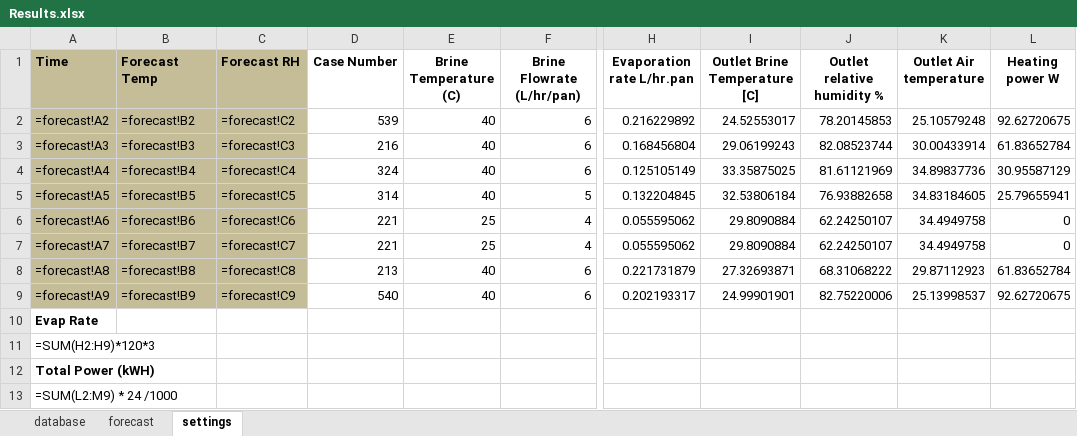
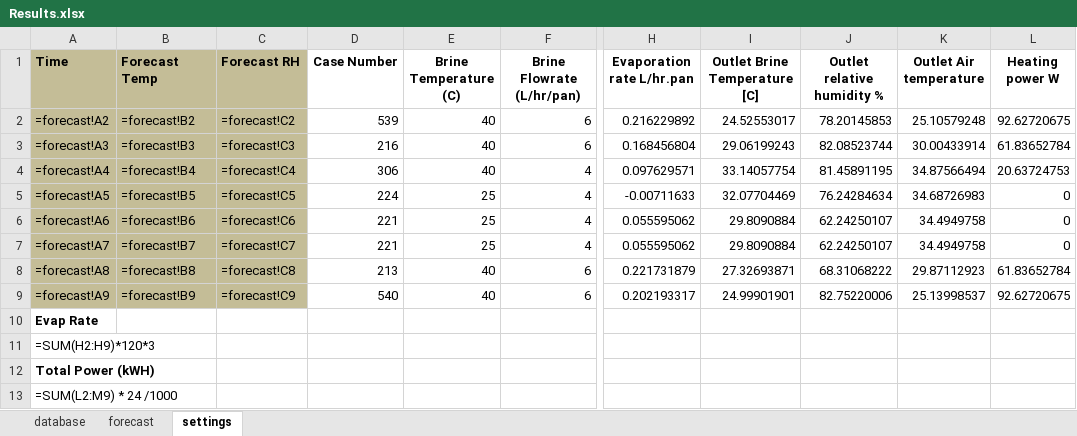
Before and after one commit to anirudhbhalekar/evap_optimizer, an Excel workbook: Results.xlsx, sheet settings, drawn as a sheet; only a part is shown, gaps mark what is left out; values as stored, in another font and other column widths than the file's, no borders; formulas without a stored value are shown as written; the diff names each change by its address in the sheet, - before the commit and + after, or states it on an @@ line.

```diff
--- a/Results.xlsx (sheet settings)
+++ b/Results.xlsx (sheet settings)
-D4 (Case Number): 324
+D4 (Case Number): 306
-F4 (Brine Flowrate (L/hr/pan)): 6
+F4 (Brine Flowrate (L/hr/pan)): 4
-H4 (Evaporation rate L/hr.pan): 0.125105149
+H4 (Evaporation rate L/hr.pan): 0.097629571
-I4 (Outlet Brine Temperature [C]): 33.35875025
+I4 (Outlet Brine Temperature [C]): 33.14057754
-J4 (Outlet relative humidity %): 81.61121969
+J4 (Outlet relative humidity %): 81.45891195
-K4 (Outlet Air temperature): 34.89837736
+K4 (Outlet Air temperature): 34.87566494
-L4 (Heating power W): 30.95587129
+L4 (Heating power W): 20.63724753
-D5 (Case Number): 314
+D5 (Case Number): 224
-E5 (Brine Temperature (C)): 40
+E5 (Brine Temperature (C)): 25
-F5 (Brine Flowrate (L/hr/pan)): 5
+F5 (Brine Flowrate (L/hr/pan)): 4
-H5 (Evaporation rate L/hr.pan): 0.132204845
+H5 (Evaporation rate L/hr.pan): -0.00711633
-I5 (Outlet Brine Temperature [C]): 32.53806184
+I5 (Outlet Brine Temperature [C]): 32.07704469
-J5 (Outlet relative humidity %): 76.93882658
+J5 (Outlet relative humidity %): 76.24284634
-K5 (Outlet Air temperature): 34.83184605
+K5 (Outlet Air temperature): 34.68726983
-L5 (Heating power W): 25.79655941
+L5 (Heating power W): 0
```
Also changed, not shown: sheet forecast, 7 other files.
